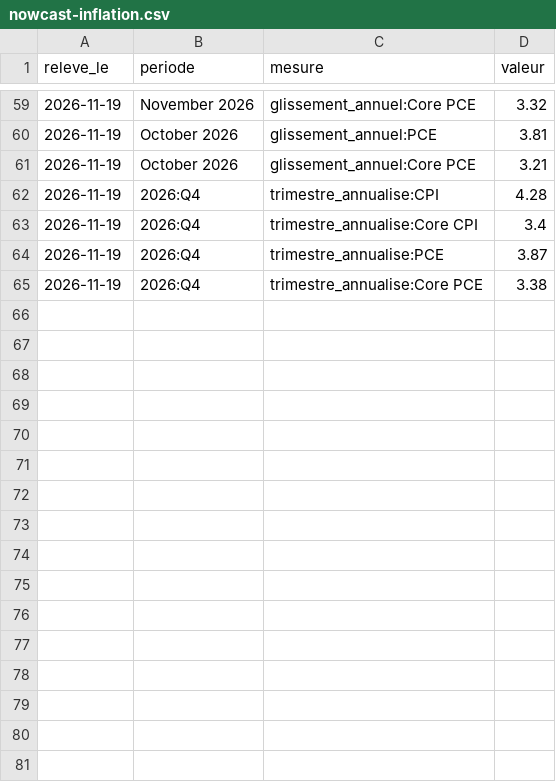
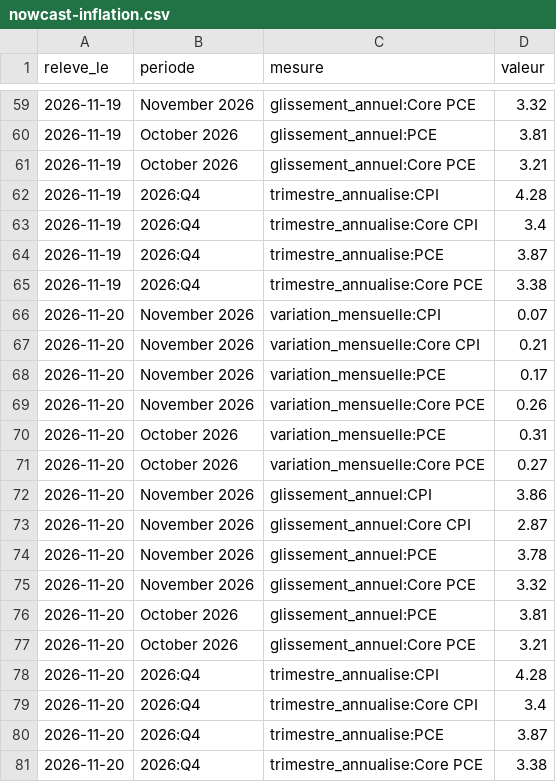
Before and after one commit to salimbenfarhat/metac-bot-template, a CSV file: registre/nowcast-inflation.csv, drawn as a sheet; only a part is shown, gaps mark what is left out; the diff names each change by its address in the sheet, - before the commit and + after, or states it on an @@ line.

Commit message:
registre : nowcast d'inflation du 2026-11-20

```diff
--- a/registre/nowcast-inflation.csv
+++ b/registre/nowcast-inflation.csv
+row 66: 2026-11-20 | November 2026 | variation_mensuelle:CPI | 0.07
+row 67: 2026-11-20 | November 2026 | variation_mensuelle:Core CPI | 0.21
+row 68: 2026-11-20 | November 2026 | variation_mensuelle:PCE | 0.17
+row 69: 2026-11-20 | November 2026 | variation_mensuelle:Core PCE | 0.26
+row 70: 2026-11-20 | October 2026 | variation_mensuelle:PCE | 0.31
+row 71: 2026-11-20 | October 2026 | variation_mensuelle:Core PCE | 0.27
+row 72: 2026-11-20 | November 2026 | glissement_annuel:CPI | 3.86
+row 73: 2026-11-20 | November 2026 | glissement_annuel:Core CPI | 2.87
+row 74: 2026-11-20 | November 2026 | glissement_annuel:PCE | 3.78
+row 75: 2026-11-20 | November 2026 | glissement_annuel:Core PCE | 3.32
+row 76: 2026-11-20 | October 2026 | glissement_annuel:PCE | 3.81
+row 77: 2026-11-20 | October 2026 | glissement_annuel:Core PCE | 3.21
+row 78: 2026-11-20 | 2026:Q4 | trimestre_annualise:CPI | 4.28
+row 79: 2026-11-20 | 2026:Q4 | trimestre_annualise:Core CPI | 3.4
+row 80: 2026-11-20 | 2026:Q4 | trimestre_annualise:PCE | 3.87
+row 81: 2026-11-20 | 2026:Q4 | trimestre_annualise:Core PCE | 3.38
```
